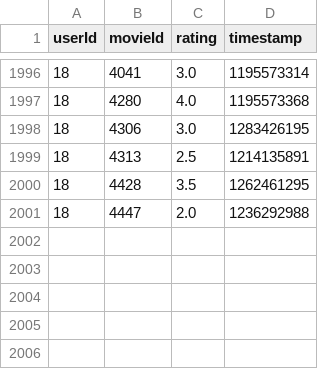
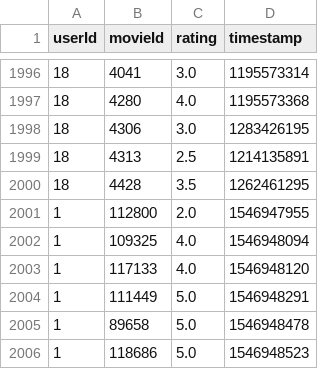
Before and after one commit to umit-ozturk/MovieDeep, a CSV file: filmAdvice/system/try_ratings.csv, drawn as a sheet; only a part is shown, gaps mark what is left out; removed rows and columns are numbered as before the commit, all else as after; the diff names each change by its address in the sheet, - before the commit and + after, or states it on an @@ line.

```diff
--- a/filmAdvice/system/try_ratings.csv
+++ b/filmAdvice/system/try_ratings.csv
-row 2001: 18 | 4447 | 2.0 | 1236292988
+row 2001: 1 | 112800 | 2.0 | 1546947955
+row 2002: 1 | 109325 | 4.0 | 1546948094
+row 2003: 1 | 117133 | 4.0 | 1546948120
+row 2004: 1 | 111449 | 5.0 | 1546948291
+row 2005: 1 | 89658 | 5.0 | 1546948478
+row 2006: 1 | 118686 | 5.0 | 1546948523
```
Also changed, not shown: 5 other files.
